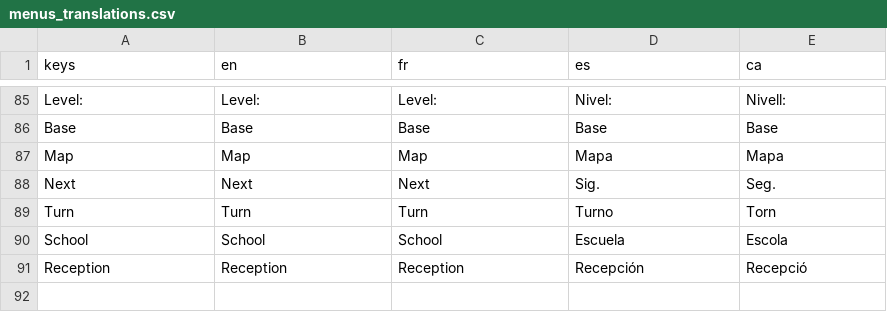
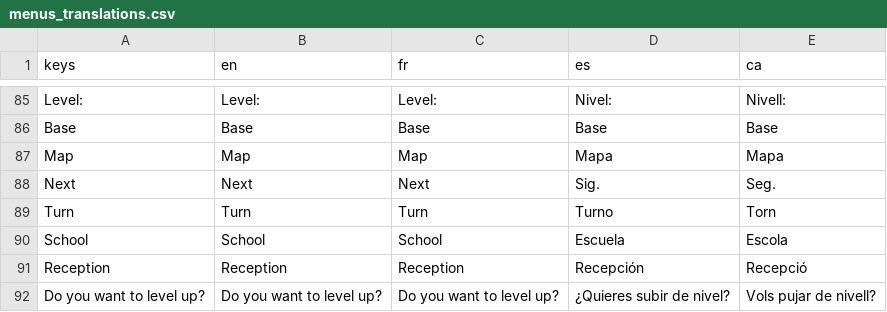
Before and after one commit to MadFenix/JuegoSanatorioDeHechiceros, a CSV file: translations/menus_translations.csv, drawn as a sheet; only a part is shown, gaps mark what is left out; the diff names each change by its address in the sheet, - before the commit and + after, or states it on an @@ line.

```diff
--- a/translations/menus_translations.csv
+++ b/translations/menus_translations.csv
+row 92: Do you want to level up? | Do you want to level up? | Do you want to level up? | ¿Quieres subir de nivel? | Vols pujar de nivell?
```
Also changed, not shown: 19 other files.
